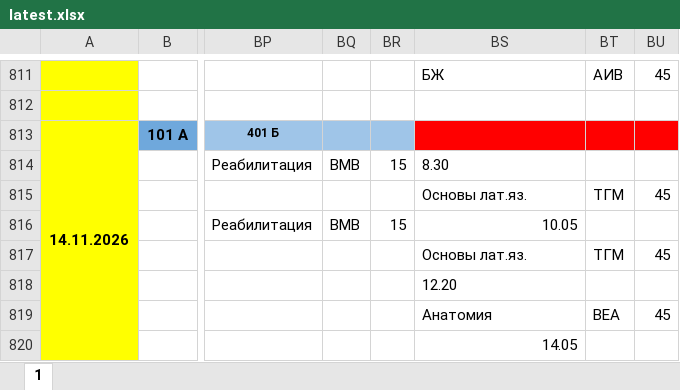
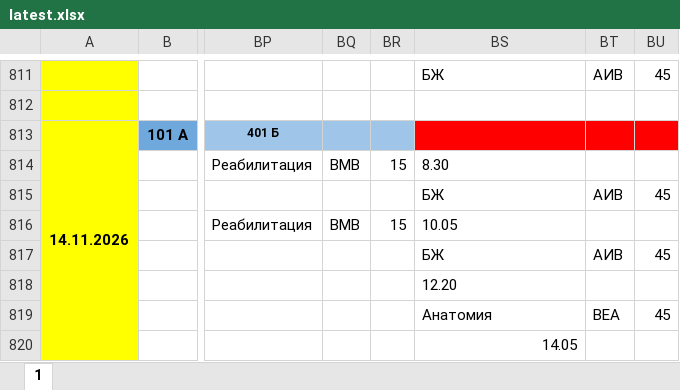
Before and after one commit to koovarem-byte/puls, an Excel workbook: cache/latest.xlsx, sheet 1, drawn as a sheet; only a part is shown, gaps mark what is left out; values as stored, in another font and other column widths than the file's, no borders; charts and pictures not drawn; the diff names each change by its address in the sheet, - before the commit and + after, or states it on an @@ line.

Commit message:
Проверка расписания

```diff
--- a/cache/latest.xlsx (sheet 1)
+++ b/cache/latest.xlsx (sheet 1)
-BS815: Основы лат.яз.
+BS815: БЖ
-BT815: ТГМ
+BT815: АИВ
-BS816 alignment: right
+BS816 alignment: left
-BS817: Основы лат.яз.
+BS817: БЖ
-BT817: ТГМ
+BT817: АИВ
```
